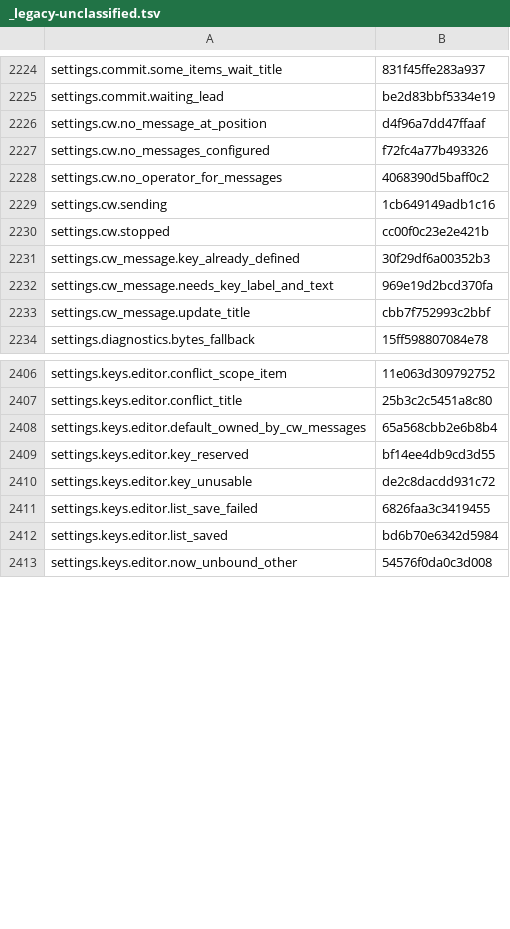
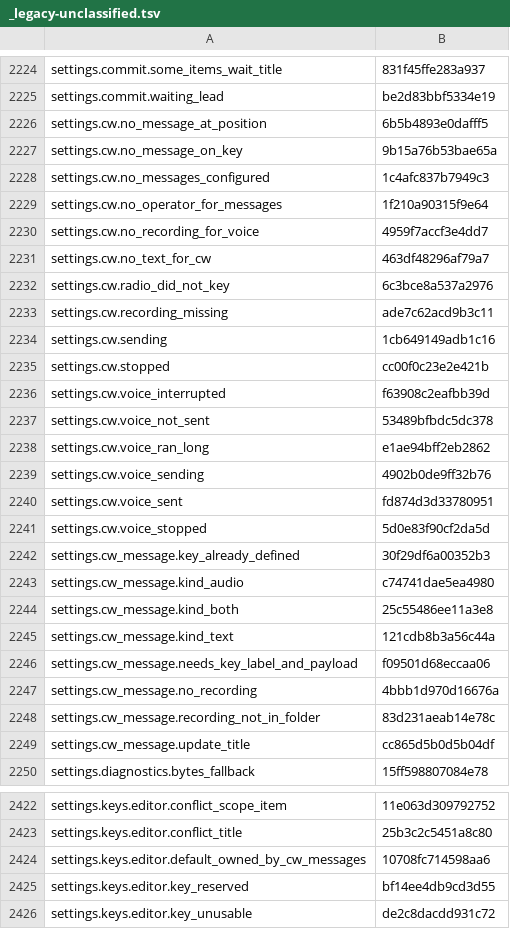
Before and after one commit to nromey/JJFlex-NG, a TSV file: Radios/Lexicon/_legacy-unclassified.tsv, drawn as a sheet; only a part is shown, gaps mark what is left out; the shorter side is filled out with more unchanged rows; the diff covers the shown part only.

```diff
--- a/Radios/Lexicon/_legacy-unclassified.tsv
+++ b/Radios/Lexicon/_legacy-unclassified.tsv
@@ -2225,10 +2225,26 @@ settings.commit.some_items_wait_title	831f45ffe283a937
 settings.commit.waiting_lead	be2d83bbf5334e19
-settings.cw.no_message_at_position	d4f96a7dd47ffaaf
-settings.cw.no_messages_configured	f72fc4a77b493326
-settings.cw.no_operator_for_messages	4068390d5baff0c2
+settings.cw.no_message_at_position	6b5b4893e0dafff5
+settings.cw.no_message_on_key	9b15a76b53bae65a
+settings.cw.no_messages_configured	1c4afc837b7949c3
+settings.cw.no_operator_for_messages	1f210a90315f9e64
+settings.cw.no_recording_for_voice	4959f7accf3e4dd7
+settings.cw.no_text_for_cw	463df48296af79a7
+settings.cw.radio_did_not_key	6c3bce8a537a2976
+settings.cw.recording_missing	ade7c62acd9b3c11
 settings.cw.sending	1cb649149adb1c16
 settings.cw.stopped	cc00f0c23e2e421b
+settings.cw.voice_interrupted	f63908c2eafbb39d
+settings.cw.voice_not_sent	53489bfbdc5dc378
+settings.cw.voice_ran_long	e1ae94bff2eb2862
+settings.cw.voice_sending	4902b0de9ff32b76
+settings.cw.voice_sent	fd874d3d33780951
+settings.cw.voice_stopped	5d0e83f90cf2da5d
 settings.cw_message.key_already_defined	30f29df6a00352b3
-settings.cw_message.needs_key_label_and_text	969e19d2bcd370fa
-settings.cw_message.update_title	cbb7f752993c2bbf
+settings.cw_message.kind_audio	c74741dae5ea4980
+settings.cw_message.kind_both	25c55486ee11a3e8
+settings.cw_message.kind_text	121cdb8b3a56c44a
+settings.cw_message.needs_key_label_and_payload	f09501d68eccaa06
+settings.cw_message.no_recording	4bbb1d970d16676a
+settings.cw_message.recording_not_in_folder	83d231aeab14e78c
+settings.cw_message.update_title	cc865d5b0d5b04df
 settings.diagnostics.bytes_fallback	15ff598807084e78
@@ -2407,3 +2423,3 @@ settings.keys.editor.conflict_scope_item	11e063d309792752
 settings.keys.editor.conflict_title	25b3c2c5451a8c80
-settings.keys.editor.default_owned_by_cw_messages	65a568cbb2e6b8b4
+settings.keys.editor.default_owned_by_cw_messages	10708fc714598aa6
 settings.keys.editor.key_reserved	bf14ee4db9cd3d55
```
Also changed, not shown: 1 edited cell elsewhere in this file, 24 other files.
